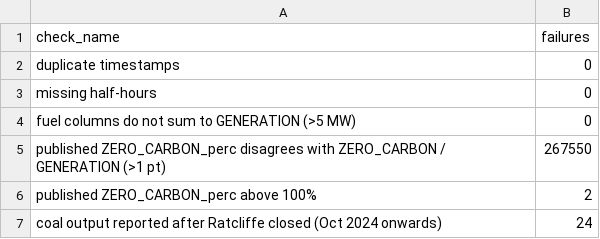
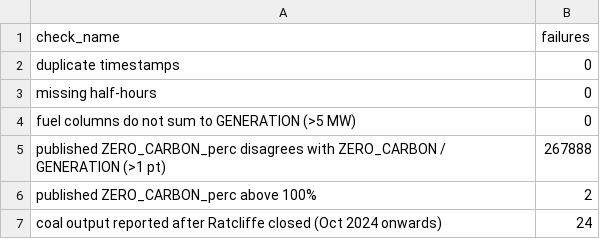
Before and after one commit to imsv1301/gb-grid-decarbonisation, a CSV file: data/processed/quality_checks.csv, drawn as a sheet.

```diff
--- a/data/processed/quality_checks.csv
+++ b/data/processed/quality_checks.csv
@@ -4,3 +4,3 @@ missing half-hours,0
 fuel columns do not sum to GENERATION (>5 MW),0
-published ZERO_CARBON_perc disagrees with ZERO_CARBON / GENERATION (>1 pt),267550
+published ZERO_CARBON_perc disagrees with ZERO_CARBON / GENERATION (>1 pt),267888
 published ZERO_CARBON_perc above 100%,2
```
Also changed, not shown: data/processed/hourly_heatmap.csv, data/processed/monthly_intensity.csv, 3 other files.
